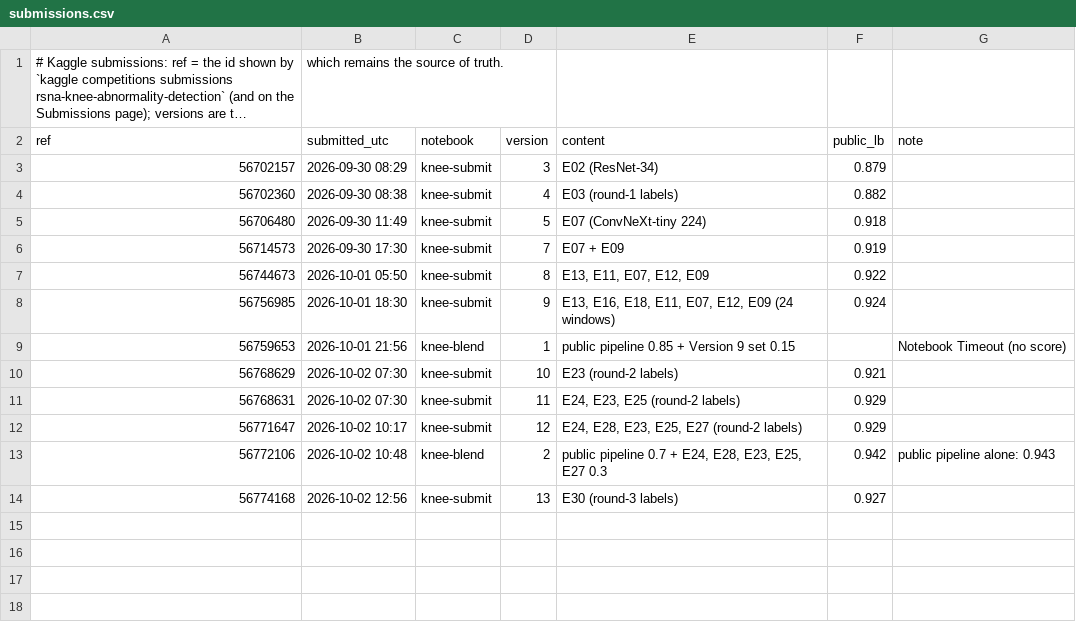
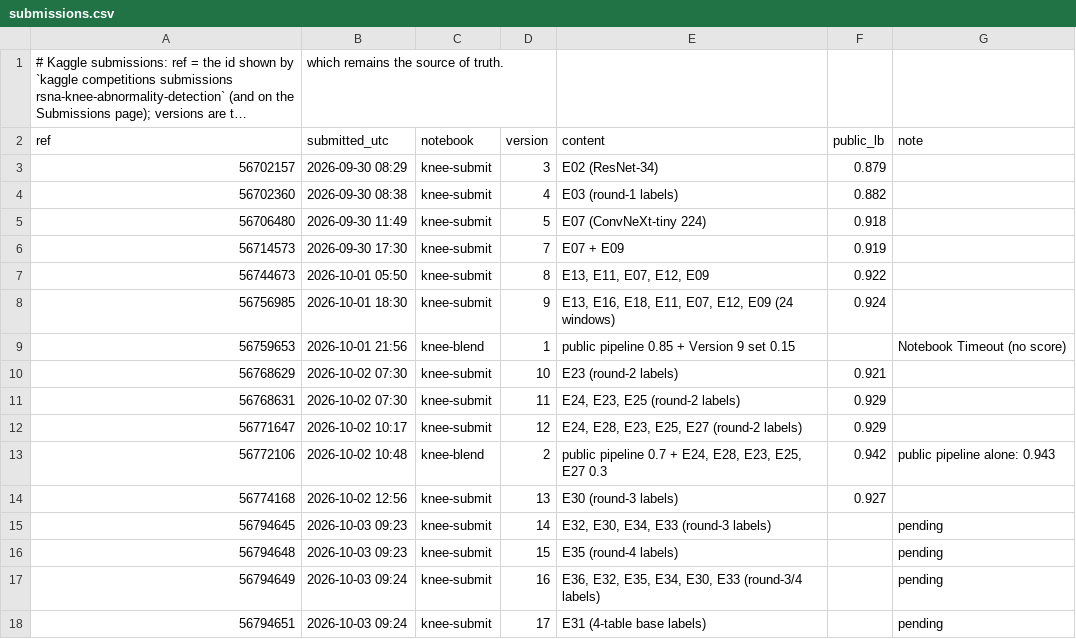
Before and after one commit to tnadiedjoa/RSNA-Knee-Abnormality-Detection, a CSV file: kaggle/submissions.csv, drawn as a sheet; long unchanged cells end in ….

Commit message:
Ledger: Versions 14-17 submitted

```diff
--- a/kaggle/submissions.csv
+++ b/kaggle/submissions.csv
@@ -14 +14,5 @@ ref,submitted_utc,notebook,version,content,public_lb,note
 56774168,2026-10-02 12:56,knee-submit,13,E30 (round-3 labels),0.927,
+56794645,2026-10-03 09:23,knee-submit,14,"E32, E30, E34, E33 (round-3 labels)",,pending
+56794648,2026-10-03 09:23,knee-submit,15,E35 (round-4 labels),,pending
+56794649,2026-10-03 09:24,knee-submit,16,"E36, E32, E35, E34, E30, E33 (round-3/4 labels)",,pending
+56794651,2026-10-03 09:24,knee-submit,17,E31 (4-table base labels),,pending
```
